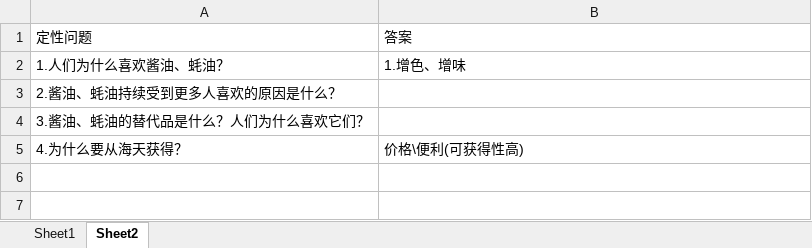
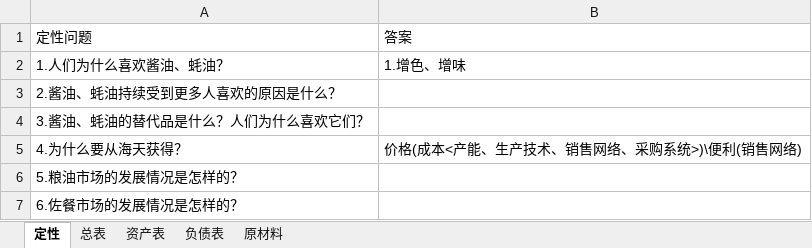
Before and after one commit to leaves-27/finance, an Excel workbook: 行业/食品饮料/调味品/总表.xlsx, sheet 定性, drawn as a sheet; values as stored, in another font and other column widths than the file's, no borders; the diff names each change by its address in the sheet, - before the commit and + after, or states it on an @@ line.

```diff
--- a/行业/食品饮料/调味品/总表.xlsx (sheet 定性)
+++ b/行业/食品饮料/调味品/总表.xlsx (sheet 定性)
-sheet tab: Sheet1
+sheet tab: 总表
-sheet tab: Sheet2
+sheet tab: 定性
+sheet tab: 资产表
+sheet tab: 负债表
+sheet tab: 原材料
@@ sheet tab order changed: 定性 | 总表 | 资产表 | 负债表 | 原材料 @@
-B5: 价格\便利(可获得性高)
+B5: 价格(成本<产能、生产技术、销售网络、采购系统>)\便利(销售网络)
+row 6: 5.粮油市场的发展情况是怎样的？
+row 7: 6.佐餐市场的发展情况是怎样的？
```
Also changed, not shown: sheet 总表, formulas that keep their value, 证券投资/股票/财务报表分析系统/2023/财务/近10年资产收益率,净资产收益率,资本回报率,资产....xlsx, 证券投资/股票/财务报表分析系统/2023/财务/食品饮料行业/食品_调味品_肉制品_休闲食品.xlsx, 1 other file.
